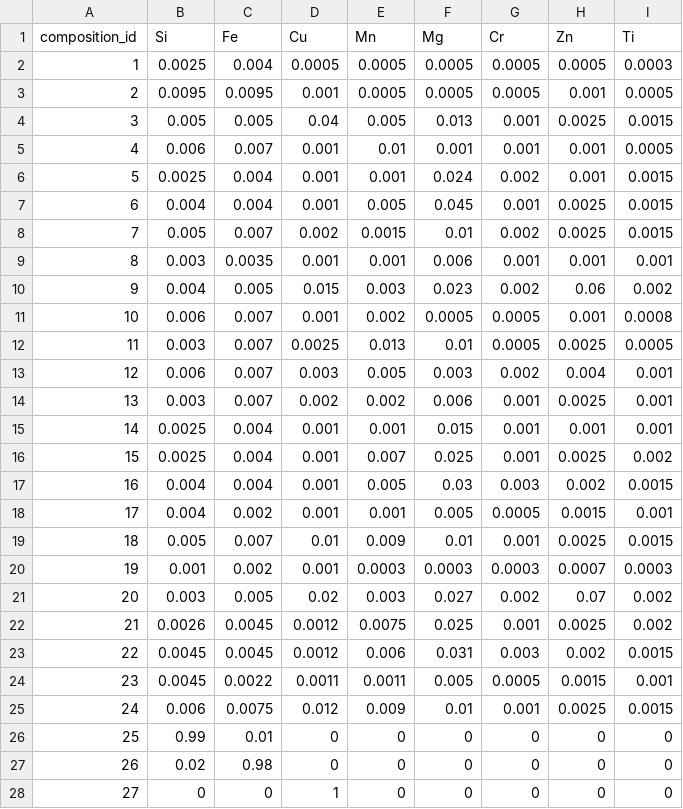
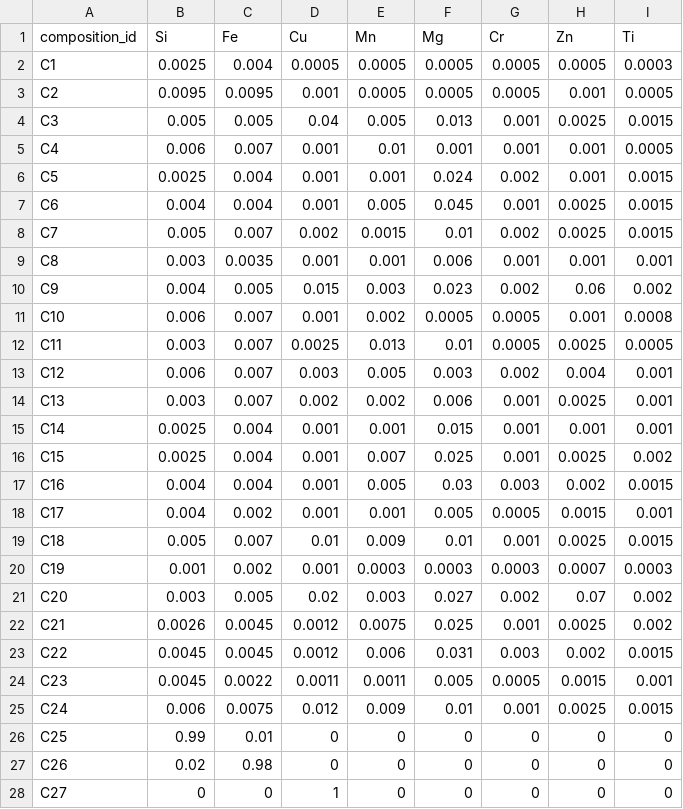
Before and after one commit to bavrillon/PI-Recylage_Al, a CSV file: data/db_buiding/tables_csv/composition.csv, drawn as a sheet; only a part is shown; the diff covers the shown part only.

```diff
--- a/data/db_buiding/tables_csv/composition.csv
+++ b/data/db_buiding/tables_csv/composition.csv
@@ -1,28 +1,28 @@
 composition_id;Si;Fe;Cu;Mn;Mg;Cr;Zn;Ti
-1;0.0025;0.004;0.0005;0.0005;0.0005;0.0005;0.0005;0.0003
-2;0.0095;0.0095;0.001;0.0005;0.0005;0.0005;0.001;0.0005
-3;0.005;0.005;0.04;0.005;0.013;0.001;0.0025;0.0015
-4;0.006;0.007;0.001;0.01;0.001;0.001;0.001;0.0005
-5;0.0025;0.004;0.001;0.001;0.024;0.002;0.001;0.0015
-6;0.004;0.004;0.001;0.005;0.045;0.001;0.0025;0.0015
-7;0.005;0.007;0.002;0.0015;0.01;0.002;0.0025;0.0015
-8;0.003;0.0035;0.001;0.001;0.006;0.001;0.001;0.001
-9;0.004;0.005;0.015;0.003;0.023;0.002;0.06;0.002
-10;0.006;0.007;0.001;0.002;0.0005;0.0005;0.001;0.0008
-11;0.003;0.007;0.0025;0.013;0.01;0.0005;0.0025;0.0005
-12;0.006;0.007;0.003;0.005;0.003;0.002;0.004;0.001
-13;0.003;0.007;0.002;0.002;0.006;0.001;0.0025;0.001
-14;0.0025;0.004;0.001;0.001;0.015;0.001;0.001;0.001
-15;0.0025;0.004;0.001;0.007;0.025;0.001;0.0025;0.002
-16;0.004;0.004;0.001;0.005;0.03;0.003;0.002;0.0015
-17;0.004;0.002;0.001;0.001;0.005;0.0005;0.0015;0.001
-18;0.005;0.007;0.01;0.009;0.01;0.001;0.0025;0.0015
-19;0.001;0.002;0.001;0.0003;0.0003;0.0003;0.0007;0.0003
-20;0.003;0.005;0.02;0.003;0.027;0.002;0.07;0.002
-21;0.0026;0.0045;0.0012;0.0075;0.025;0.001;0.0025;0.002
-22;0.0045;0.0045;0.0012;0.006;0.031;0.003;0.002;0.0015
-23;0.0045;0.0022;0.0011;0.0011;0.005;0.0005;0.0015;0.001
-24;0.006;0.0075;0.012;0.009;0.01;0.001;0.0025;0.0015
-25;0.99;0.01;0;0;0;0;0;0
-26;0.02;0.98;0;0;0;0;0;0
-27;0;0;1;0;0;0;0;0
+C1;0.0025;0.004;0.0005;0.0005;0.0005;0.0005;0.0005;0.0003
+C2;0.0095;0.0095;0.001;0.0005;0.0005;0.0005;0.001;0.0005
+C3;0.005;0.005;0.04;0.005;0.013;0.001;0.0025;0.0015
+C4;0.006;0.007;0.001;0.01;0.001;0.001;0.001;0.0005
+C5;0.0025;0.004;0.001;0.001;0.024;0.002;0.001;0.0015
+C6;0.004;0.004;0.001;0.005;0.045;0.001;0.0025;0.0015
+C7;0.005;0.007;0.002;0.0015;0.01;0.002;0.0025;0.0015
+C8;0.003;0.0035;0.001;0.001;0.006;0.001;0.001;0.001
+C9;0.004;0.005;0.015;0.003;0.023;0.002;0.06;0.002
+C10;0.006;0.007;0.001;0.002;0.0005;0.0005;0.001;0.0008
+C11;0.003;0.007;0.0025;0.013;0.01;0.0005;0.0025;0.0005
+C12;0.006;0.007;0.003;0.005;0.003;0.002;0.004;0.001
+C13;0.003;0.007;0.002;0.002;0.006;0.001;0.0025;0.001
+C14;0.0025;0.004;0.001;0.001;0.015;0.001;0.001;0.001
+C15;0.0025;0.004;0.001;0.007;0.025;0.001;0.0025;0.002
+C16;0.004;0.004;0.001;0.005;0.03;0.003;0.002;0.0015
+C17;0.004;0.002;0.001;0.001;0.005;0.0005;0.0015;0.001
+C18;0.005;0.007;0.01;0.009;0.01;0.001;0.0025;0.0015
+C19;0.001;0.002;0.001;0.0003;0.0003;0.0003;0.0007;0.0003
+C20;0.003;0.005;0.02;0.003;0.027;0.002;0.07;0.002
+C21;0.0026;0.0045;0.0012;0.0075;0.025;0.001;0.0025;0.002
+C22;0.0045;0.0045;0.0012;0.006;0.031;0.003;0.002;0.0015
+C23;0.0045;0.0022;0.0011;0.0011;0.005;0.0005;0.0015;0.001
+C24;0.006;0.0075;0.012;0.009;0.01;0.001;0.0025;0.0015
+C25;0.99;0.01;0;0;0;0;0;0
+C26;0.02;0.98;0;0;0;0;0;0
+C27;0;0;1;0;0;0;0;0
```
Also changed, not shown: 8 edited cells elsewhere in this file, data/db_buiding/tables_csv/alloy.csv, data/db_buiding/tables_csv/raw_material.csv, 3 other files.
